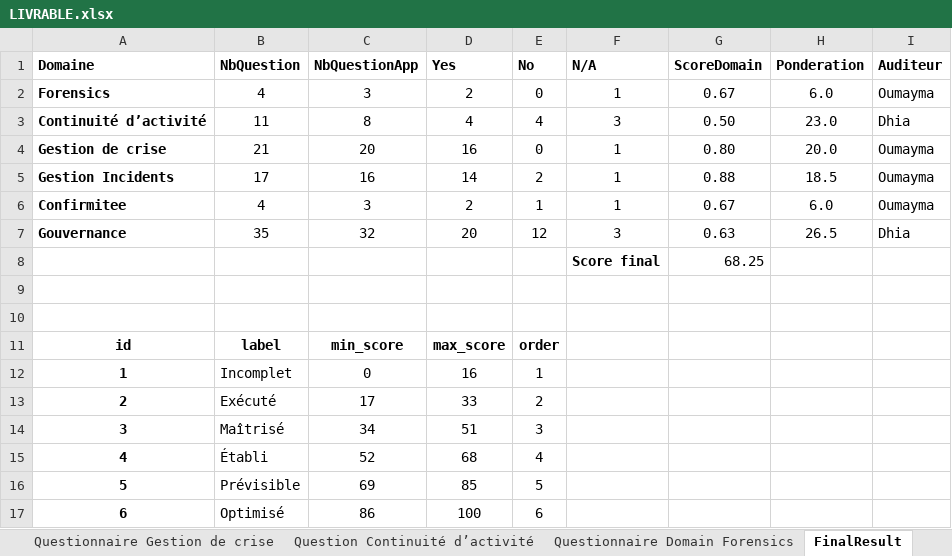
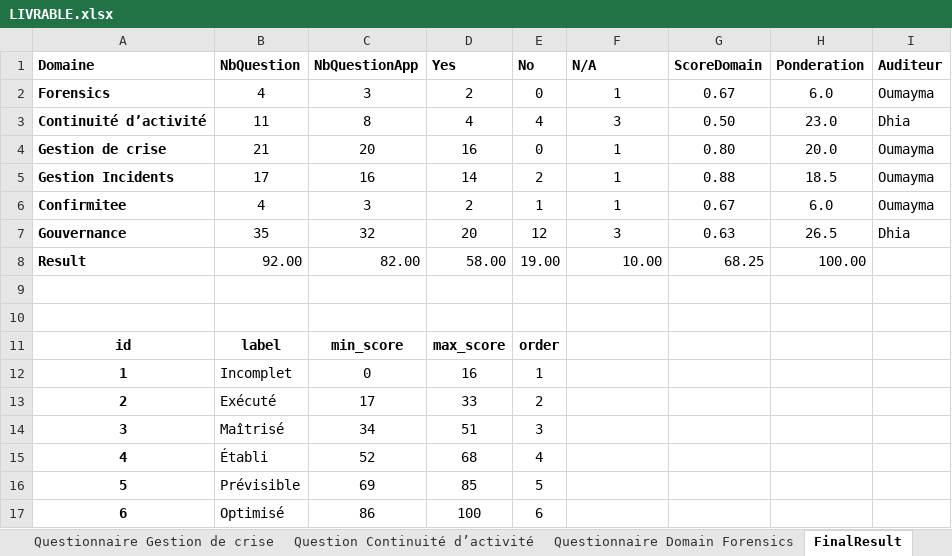
Before and after one commit to Dhia-Ben-Bouali/Maturity-Dashboard-Cyber-Crise, an Excel workbook: Data/LIVRABLE.xlsx, sheet FinalResult, drawn as a sheet; values as stored, in another font and other column widths than the file's, no borders; removed rows and columns are numbered as before the commit, all else as after; the diff names each change by its address in the sheet, - before the commit and + after, or states it on an @@ line.

```diff
--- a/Data/LIVRABLE.xlsx (sheet FinalResult)
+++ b/Data/LIVRABLE.xlsx (sheet FinalResult)
-row 8:  |  |  |  |  | Score final | 68.25
+row 8: Result | 92.00 | 82.00 | 58.00 | 19.00 | 10.00 | 68.25 | 100.00
```
Also changed, not shown: 2 other files.
